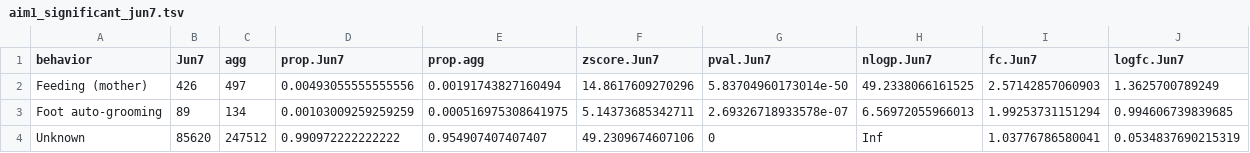
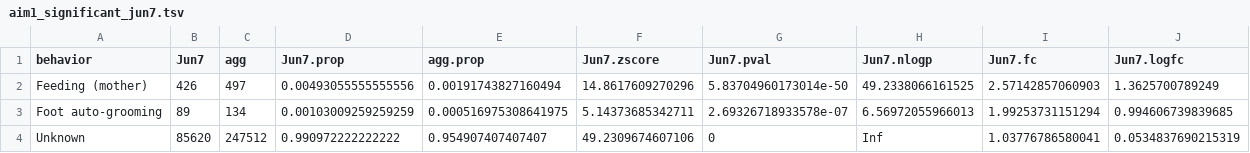
Before and after one commit to hallep/Paciulli-MIB, a TSV file: analysis/aim1/aim1_significant_jun7.tsv, drawn as a sheet.

```diff
--- a/analysis/aim1/aim1_significant_jun7.tsv
+++ b/analysis/aim1/aim1_significant_jun7.tsv
@@ -1,2 +1,2 @@
-behavior	Jun7	agg	prop.Jun7	prop.agg	zscore.Jun7	pval.Jun7	nlogp.Jun7	fc.Jun7	logfc.Jun7
+behavior	Jun7	agg	Jun7.prop	agg.prop	Jun7.zscore	Jun7.pval	Jun7.nlogp	Jun7.fc	Jun7.logfc
 Feeding (mother)	426	497	0.00493055555555556	0.00191743827160494	14.8617609270296	5.83704960173014e-50	49.2338066161525	2.57142857060903	1.3625700789249
```
Also changed, not shown: analysis/aim1/aim1_significant_jun6.tsv, analysis/aim1/aim1_significant_jun8.tsv, 17 other files.
